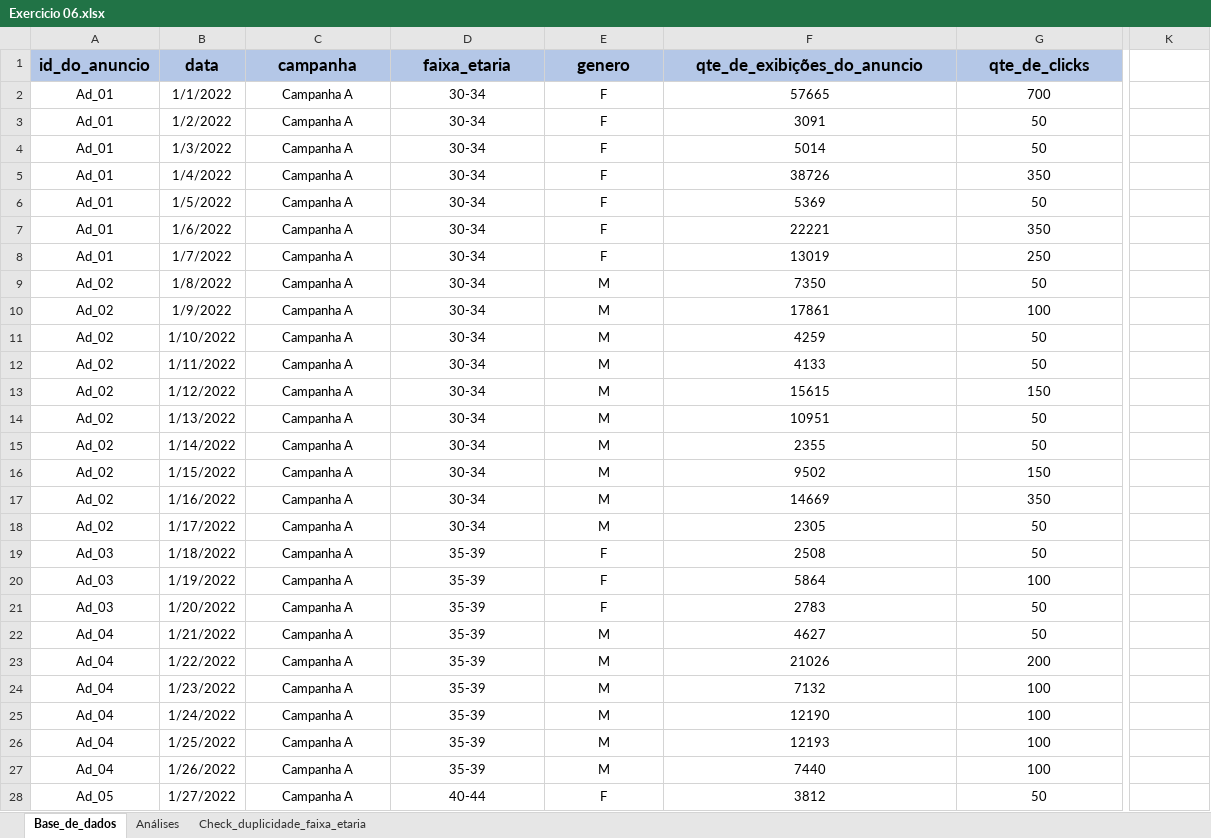
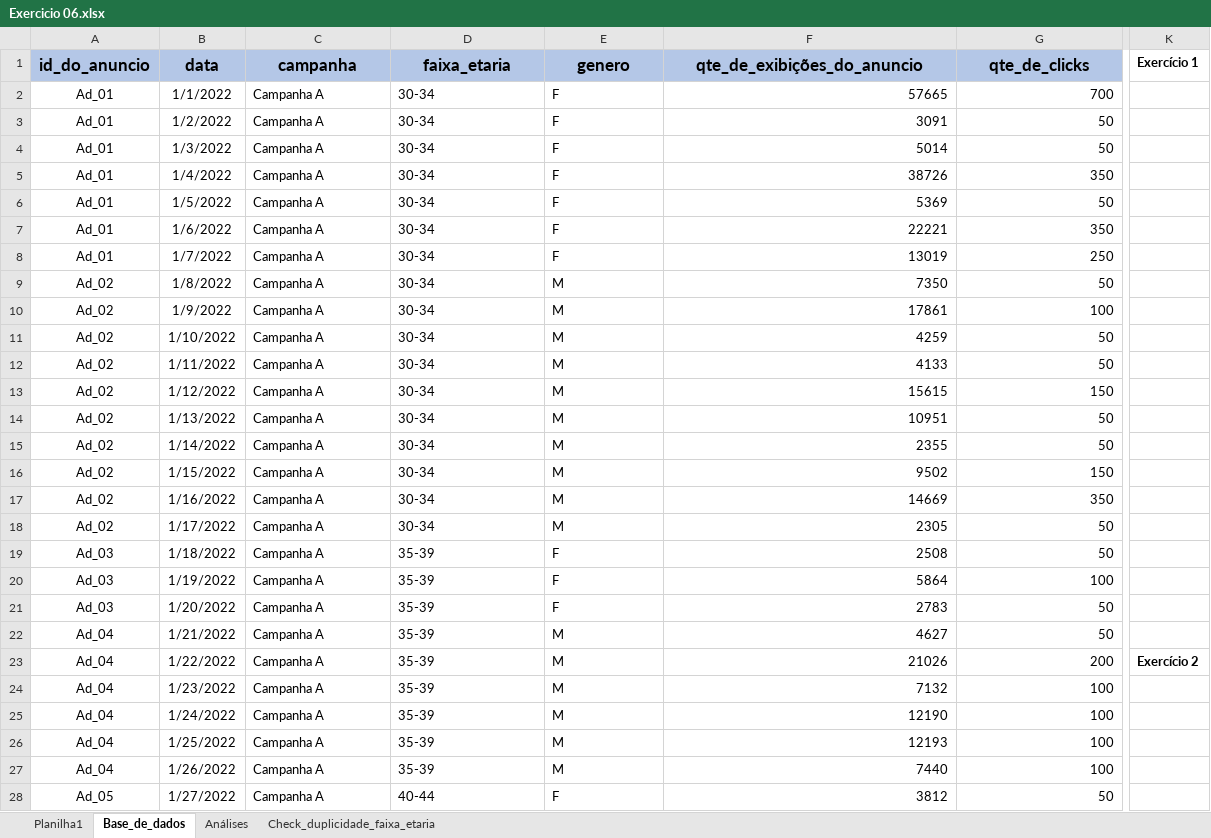
Before and after one commit to Jbianchi182/IFPB, an Excel workbook: Excel para Análise de dados/Exercicio 06.xlsx, sheet Base_de_dados, drawn as a sheet; only a part is shown, gaps mark what is left out; values as stored, in another font and other column widths than the file's, no borders; charts and pictures and conditional formats not drawn; the diff covers the shown part only; the diff names each change by its address in the sheet, - before the commit and + after, or states it on an @@ line.

Commit message:
Atualização do Excercicio 06
Refiz o exercício utilizando tabelas dinâmicas

```diff
--- a/Excel para Análise de dados/Exercicio 06.xlsx (sheet Base_de_dados)
+++ b/Excel para Análise de dados/Exercicio 06.xlsx (sheet Base_de_dados)
+sheet tab: Planilha1
-K1: (empty)
+K1: Exercício 1
-C2:E28 alignment: center
+C2:E28 alignment: left
-F2:G28 alignment: center
+F2:G28 alignment: right
-K23 (Exercício 1): (empty)
+K23 (Exercício 1): Exercício 2
```
Also changed, not shown: cell formats elsewhere in this sheet, sheet Análises, sheet Check_duplicidade_faixa_etaria, formulas that keep their value, charts or pictures.
